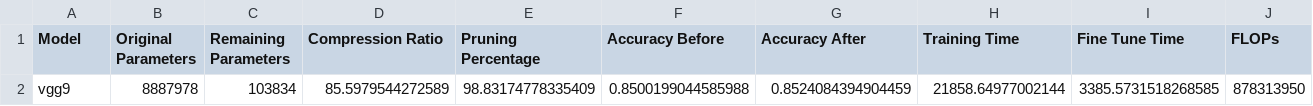
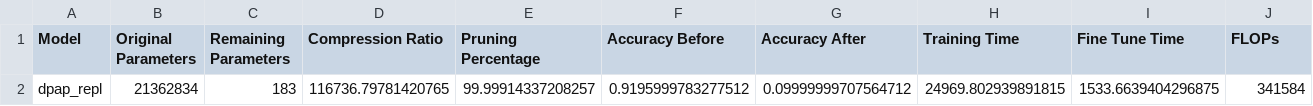
Before and after one commit to advaithsujith/bayesian-snn-pruning, a CSV file: outputs/final_results.csv, drawn as a sheet; only a part is shown; removed rows and columns are numbered as before the commit, all else as after; rows hold the shown columns only; the diff names each change by its address in the sheet, - before the commit and + after, or states it on an @@ line.

Commit message:
Add DPAP replication results from CSF3

```diff
--- a/outputs/final_results.csv
+++ b/outputs/final_results.csv
-row 2: vgg9 | 8887978 | 103834 | 85.5979544272589 | 98.83174778335409 | 0.8500199044585988 | 0.8524084394904459 | 21858.64977002144 | 3385.5731518268585 | 878313950
+row 2: dpap_repl | 21362834 | 183 | 116736.79781420765 | 99.99914337208257 | 0.9195999783277512 | 0.09999999707564712 | 24969.802939891815 | 1533.6639404296875 | 341584
```
Also changed, not shown: 7 other files.
